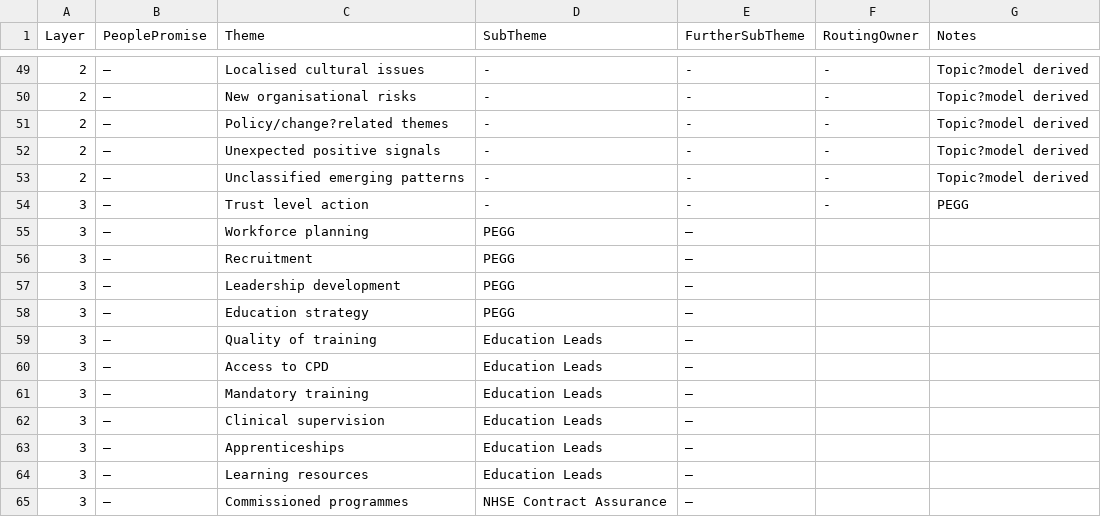
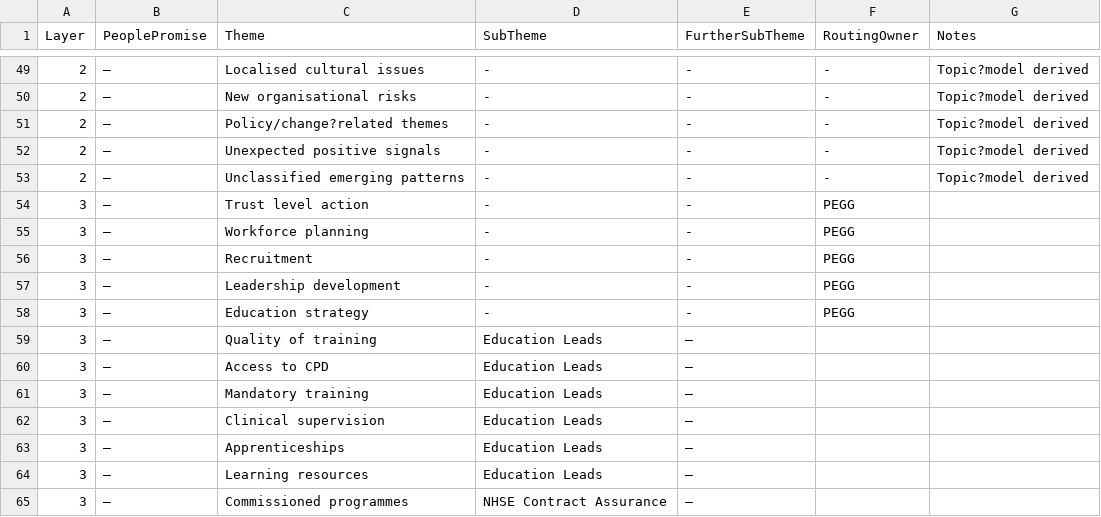
Before and after one commit to Krsetyi/Y3_EPA_NHS-Staff-Survey_NLP-Hybrid-Workflow, a CSV file: schema/annotation_schema.csv, drawn as a sheet; only a part is shown, gaps mark what is left out.

Commit message:
Update annotation_schema.csv

```diff
--- a/schema/annotation_schema.csv
+++ b/schema/annotation_schema.csv
@@ -53,7 +53,7 @@ Layer,PeoplePromise,Theme,SubTheme,FurtherSubTheme,RoutingOwner,Notes
 2,—,Unclassified emerging patterns,-,-,-,Topic?model derived
-3,—,Trust level action,-,-,-,PEGG
-3,—,Workforce planning,PEGG,—,,
-3,—,Recruitment,PEGG,—,,
-3,—,Leadership development,PEGG,—,,
-3,—,Education strategy,PEGG,—,,
+3,—,Trust level action,-,-,PEGG,
+3,—,Workforce planning,-,-,PEGG,
+3,—,Recruitment,-,-,PEGG,
+3,—,Leadership development,-,-,PEGG,
+3,—,Education strategy,-,-,PEGG,
 3,—,Quality of training,Education Leads,—,,
```
